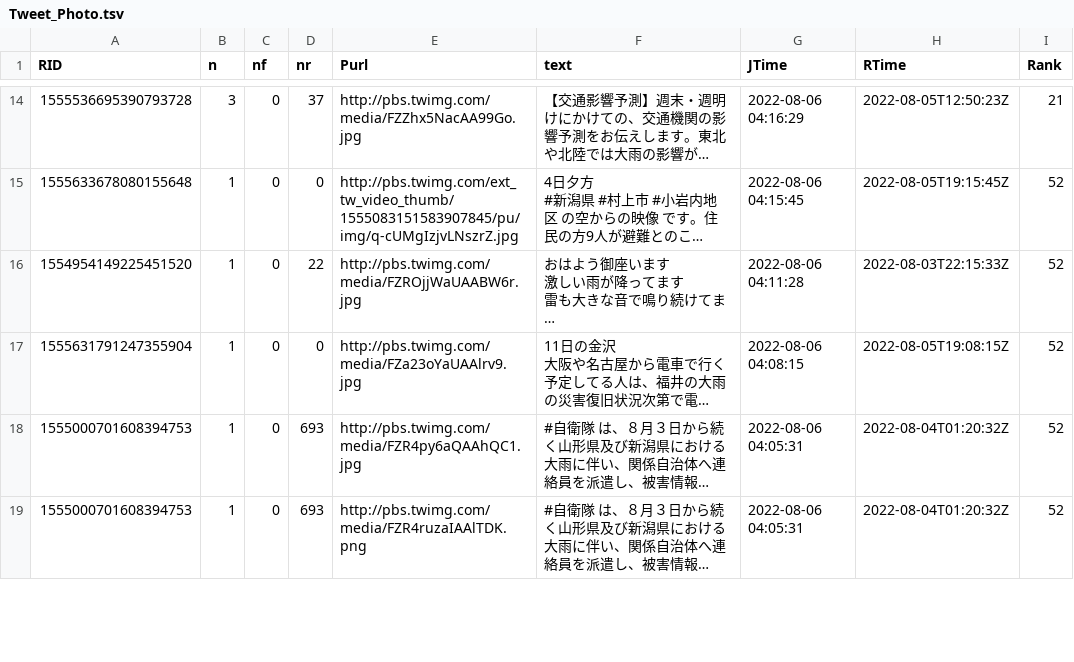
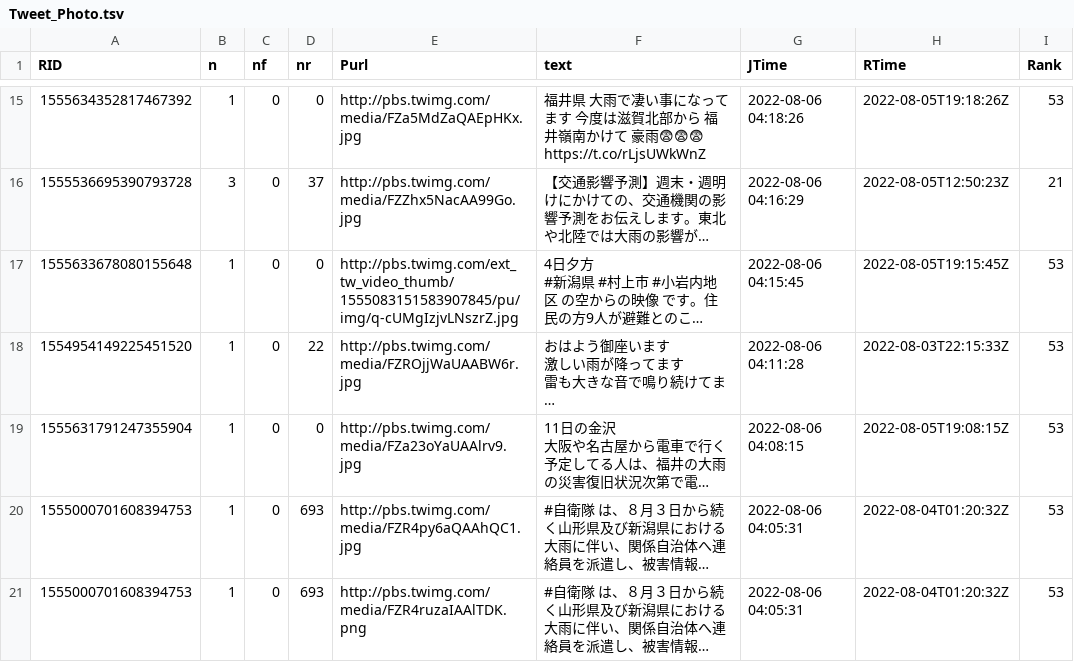
Before and after one commit to syamada93/RTweet_2022_HR, a TSV file: Tweet_Photo.tsv, drawn as a sheet; only a part is shown, gaps mark what is left out; long unchanged cells end in …; addresses are those after the commit; the diff covers the shown part only; the diff names each change by its address in the sheet, - before the commit and + after, or states it on an @@ line.

```diff
--- a/Tweet_Photo.tsv
+++ b/Tweet_Photo.tsv
+row 15: 1555634352817467392 | 1 | 0 | 0 | http://pbs.twimg.com/media/FZa5MdZaQAEpHKx.jpg | 福井県 大雨で凄い事になってます 今度は滋賀北部から 福井嶺南かけて 豪雨😨😨😨 https://t.co/rLjsUWkWnZ | 2022-08-06 04:18:26 | 2022-08-05T19:18:26Z | 53
-I17:I21 (Rank): 52
+I17:I21 (Rank): 53
```
Also changed, not shown: 2 added rows, 2 removed rows and 27 edited cells elsewhere in this file, Tweet_word_RmeCab.tsv.
